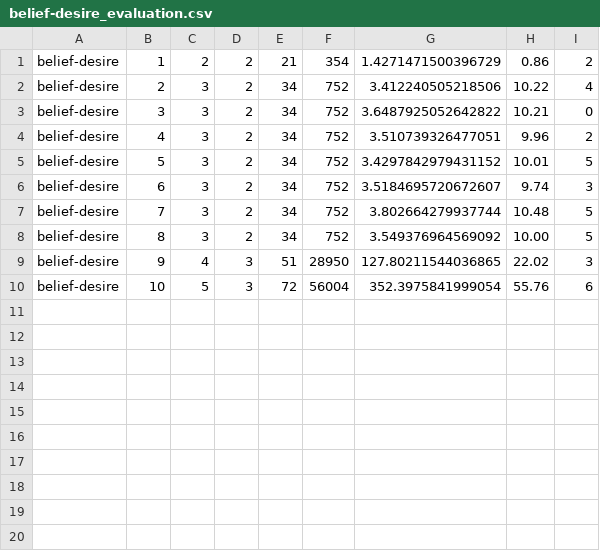
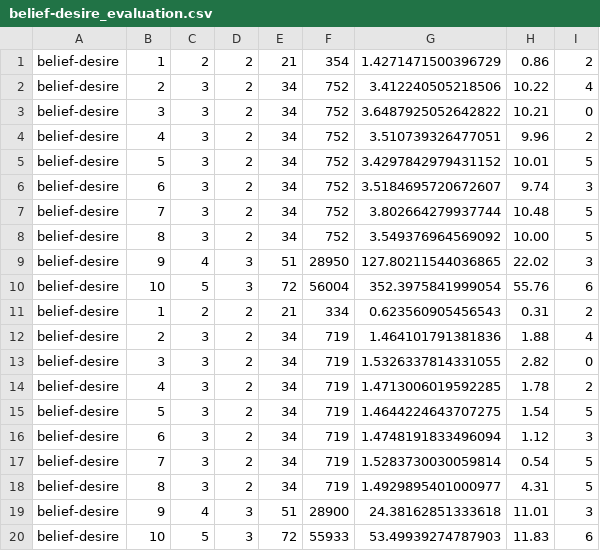
Before and after one commit to QuMuLab/rpmap, a CSV file: evaluation/belief-desire_evaluation.csv, drawn as a sheet; the diff names each change by its address in the sheet, - before the commit and + after, or states it on an @@ line.

Commit message:
Results for belief-desire.

```diff
--- a/evaluation/belief-desire_evaluation.csv
+++ b/evaluation/belief-desire_evaluation.csv
+row 11: belief-desire | 1 | 2 | 2 | 21 | 334 | 0.623560905456543 | 0.31 | 2
+row 12: belief-desire | 2 | 3 | 2 | 34 | 719 | 1.464101791381836 | 1.88 | 4
+row 13: belief-desire | 3 | 3 | 2 | 34 | 719 | 1.5326337814331055 | 2.82 | 0
+row 14: belief-desire | 4 | 3 | 2 | 34 | 719 | 1.4713006019592285 | 1.78 | 2
+row 15: belief-desire | 5 | 3 | 2 | 34 | 719 | 1.4644224643707275 | 1.54 | 5
+row 16: belief-desire | 6 | 3 | 2 | 34 | 719 | 1.4748191833496094 | 1.12 | 3
+row 17: belief-desire | 7 | 3 | 2 | 34 | 719 | 1.5283730030059814 | 0.54 | 5
+row 18: belief-desire | 8 | 3 | 2 | 34 | 719 | 1.4929895401000977 | 4.31 | 5
+row 19: belief-desire | 9 | 4 | 3 | 51 | 28900 | 24.38162851333618 | 11.01 | 3
+row 20: belief-desire | 10 | 5 | 3 | 72 | 55933 | 53.49939274787903 | 11.83 | 6
```
Also changed, not shown: 11 other files.
